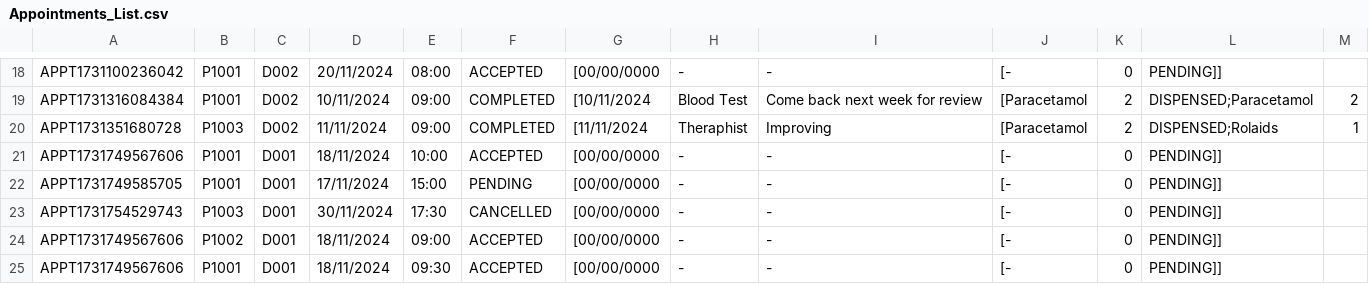
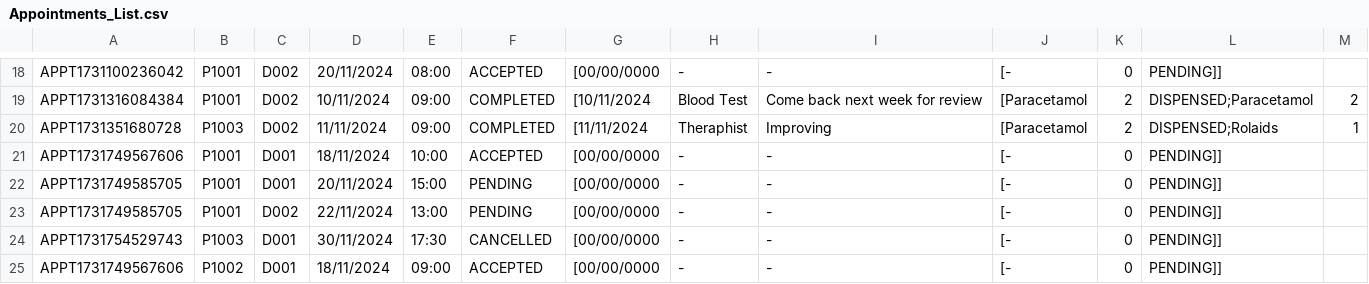
Before and after one commit to Dashini16/Hospital-Management-System-HMS-, a CSV file: hms/src/data/Appointments_List.csv, drawn as a sheet; only a part is shown, gaps mark what is left out; the shorter side is filled out with more unchanged rows; rows hold the shown columns only; the diff names each change by its address in the sheet, - before the commit and + after, or states it on an @@ line.

Commit message:
test case

```diff
--- a/hms/src/data/Appointments_List.csv
+++ b/hms/src/data/Appointments_List.csv
-D22: 17/11/2024
+D22: 20/11/2024
+row 23: APPT1731749585705 | P1001 | D002 | 22/11/2024 | 13:00 | PENDING | [00/00/0000 | - | - | [- | 0 | PENDING]]
```
